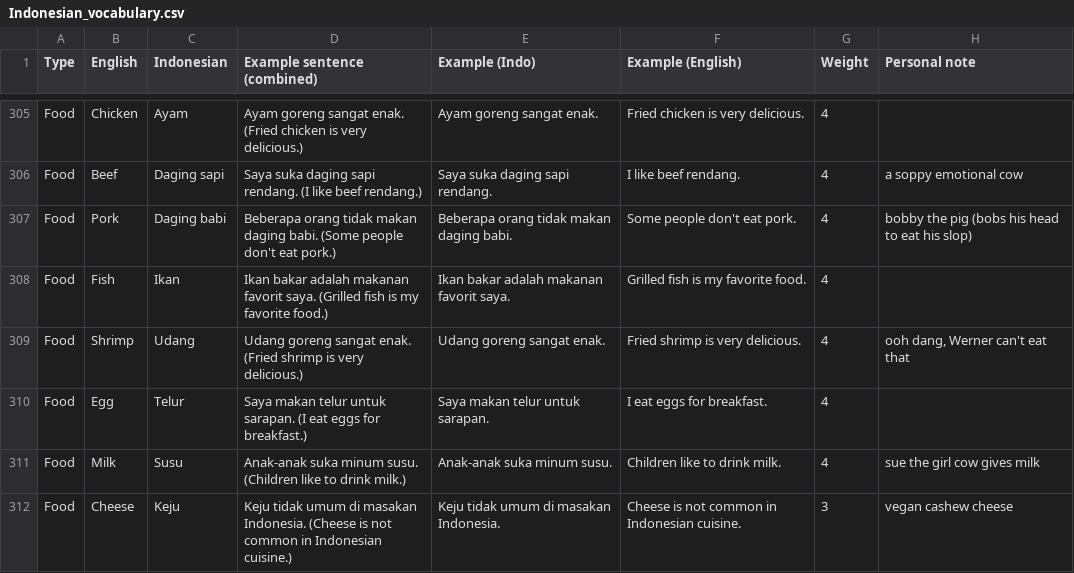
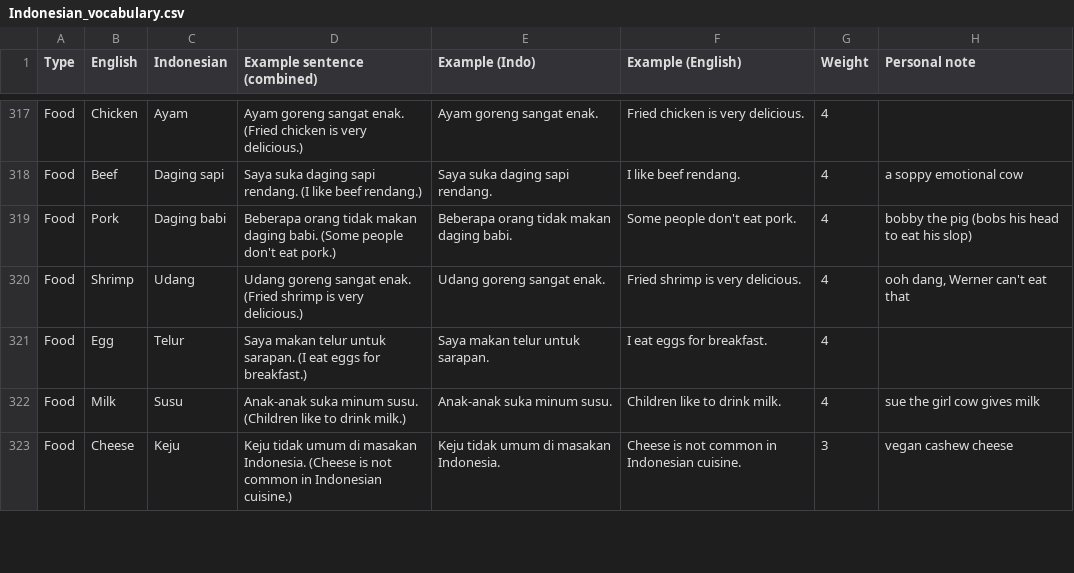
Before and after one commit to LT-aitools/indonesian-flashcards, a CSV file: Indonesian_vocabulary.csv, drawn as a sheet; only a part is shown, gaps mark what is left out; removed rows and columns are numbered as before the commit, all else as after; the diff covers the shown part only; the diff names each change by its address in the sheet, - before the commit and + after, or states it on an @@ line.

```diff
--- a/Indonesian_vocabulary.csv
+++ b/Indonesian_vocabulary.csv
-row 308: Food | Fish | Ikan | Ikan bakar adalah makanan favorit saya. (Grilled fish is my favorite food.) | Ikan bakar adalah makanan favorit saya. | Grilled fish is my favorite food. | 4
```
Also changed, not shown: 15 added rows and 12 edited cells elsewhere in this file.
